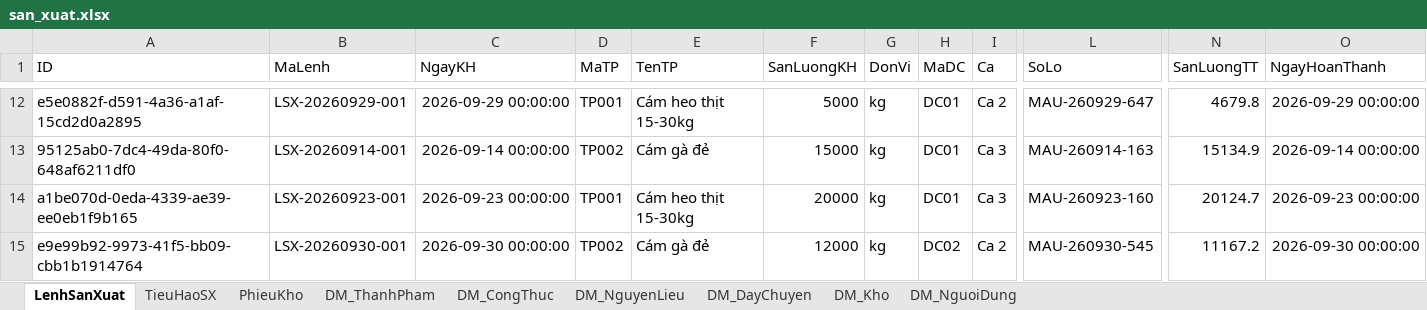
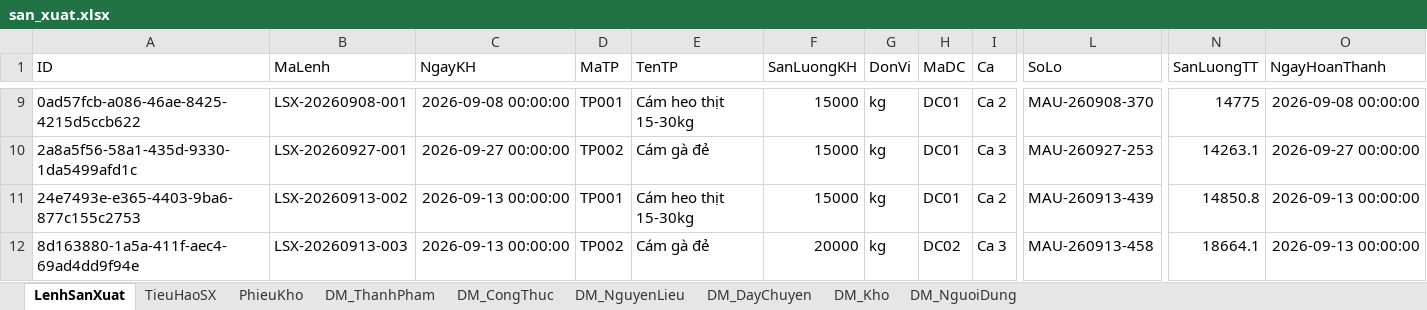
Before and after one commit to cuongdohungdohungcuong-oss/Test_App, an Excel workbook: quan_ly_san_xuat/data/san_xuat.xlsx, sheet LenhSanXuat, drawn as a sheet; only a part is shown, gaps mark what is left out; values as stored, in another font and other column widths than the file's, no borders; addresses are those after the commit; the diff covers the shown part only; the diff names each change by its address in the sheet, - before the commit and + after, or states it on an @@ line.

```diff
--- a/quan_ly_san_xuat/data/san_xuat.xlsx (sheet LenhSanXuat)
+++ b/quan_ly_san_xuat/data/san_xuat.xlsx (sheet LenhSanXuat)
-A9 (ID): e5e0882f-d591-4a36-a1af-15cd2d0a2895
+A9 (ID): 0ad57fcb-a086-46ae-8425-4215d5ccb622
-B9 (MaLenh): LSX-20260929-001
+B9 (MaLenh): LSX-20260908-001
-C9 (NgayKH): 2026-09-29 00:00:00
+C9 (NgayKH): 2026-09-08 00:00:00
-F9 (SanLuongKH): 5000
+F9 (SanLuongKH): 15000
-L9 (SoLo): MAU-260929-647
+L9 (SoLo): MAU-260908-370
-N9 (SanLuongTT): 4679.8
+N9 (SanLuongTT): 14775
-O9 (NgayHoanThanh): 2026-09-29 00:00:00
+O9 (NgayHoanThanh): 2026-09-08 00:00:00
-A10 (ID): 95125ab0-7dc4-49da-80f0-648af6211df0
+A10 (ID): 2a8a5f56-58a1-435d-9330-1da5499afd1c
-B10 (MaLenh): LSX-20260914-001
+B10 (MaLenh): LSX-20260927-001
-C10 (NgayKH): 2026-09-14 00:00:00
+C10 (NgayKH): 2026-09-27 00:00:00
-L10 (SoLo): MAU-260914-163
+L10 (SoLo): MAU-260927-253
-N10 (SanLuongTT): 15134.9
+N10 (SanLuongTT): 14263.1
-O10 (NgayHoanThanh): 2026-09-14 00:00:00
+O10 (NgayHoanThanh): 2026-09-27 00:00:00
-A11 (ID): a1be070d-0eda-4339-ae39-ee0eb1f9b165
+A11 (ID): 24e7493e-e365-4403-9ba6-877c155c2753
-B11 (MaLenh): LSX-20260923-001
+B11 (MaLenh): LSX-20260913-002
-C11 (NgayKH): 2026-09-23 00:00:00
+C11 (NgayKH): 2026-09-13 00:00:00
-F11 (SanLuongKH): 20000
+F11 (SanLuongKH): 15000
-I11 (Ca): Ca 3
+I11 (Ca): Ca 2
-L11 (SoLo): MAU-260923-160
+L11 (SoLo): MAU-260913-439
-N11 (SanLuongTT): 20124.7
+N11 (SanLuongTT): 14850.8
-O11 (NgayHoanThanh): 2026-09-23 00:00:00
+O11 (NgayHoanThanh): 2026-09-13 00:00:00
-A12 (ID): e9e99b92-9973-41f5-bb09-cbb1b1914764
+A12 (ID): 8d163880-1a5a-411f-aec4-69ad4dd9f94e
-B12 (MaLenh): LSX-20260930-001
+B12 (MaLenh): LSX-20260913-003
-C12 (NgayKH): 2026-09-30 00:00:00
+C12 (NgayKH): 2026-09-13 00:00:00
-F12 (SanLuongKH): 12000
+F12 (SanLuongKH): 20000
-I12 (Ca): Ca 2
+I12 (Ca): Ca 3
-L12 (SoLo): MAU-260930-545
+L12 (SoLo): MAU-260913-458
-N12 (SanLuongTT): 11167.2
+N12 (SanLuongTT): 18664.1
-O12 (NgayHoanThanh): 2026-09-30 00:00:00
+O12 (NgayHoanThanh): 2026-09-13 00:00:00
```
Also changed, not shown: 6 added rows, 6 removed rows and 149 edited cells elsewhere in this sheet, sheet PhieuKho, sheet TieuHaoSX, sheet DM_CongThuc, sheet DM_NguoiDung, 6 other files.
